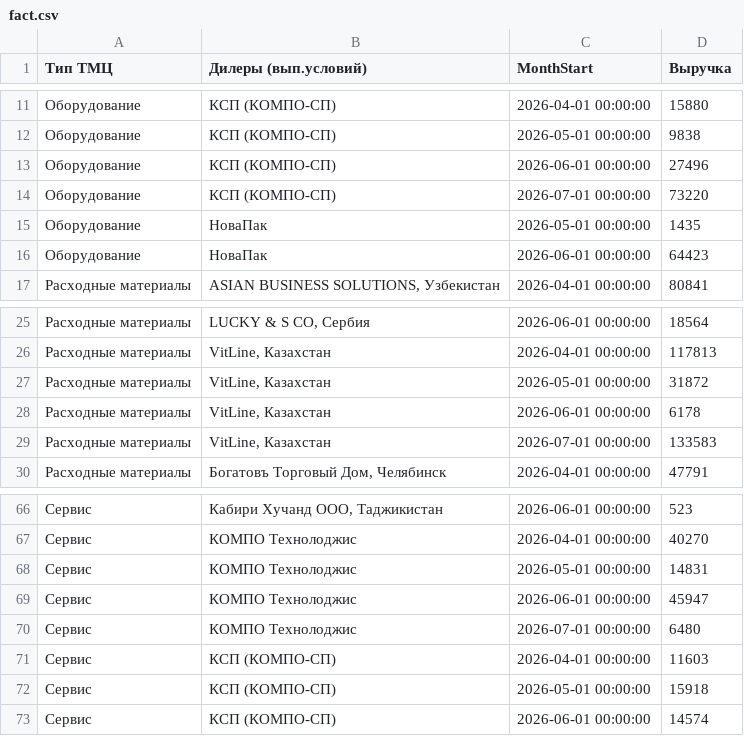
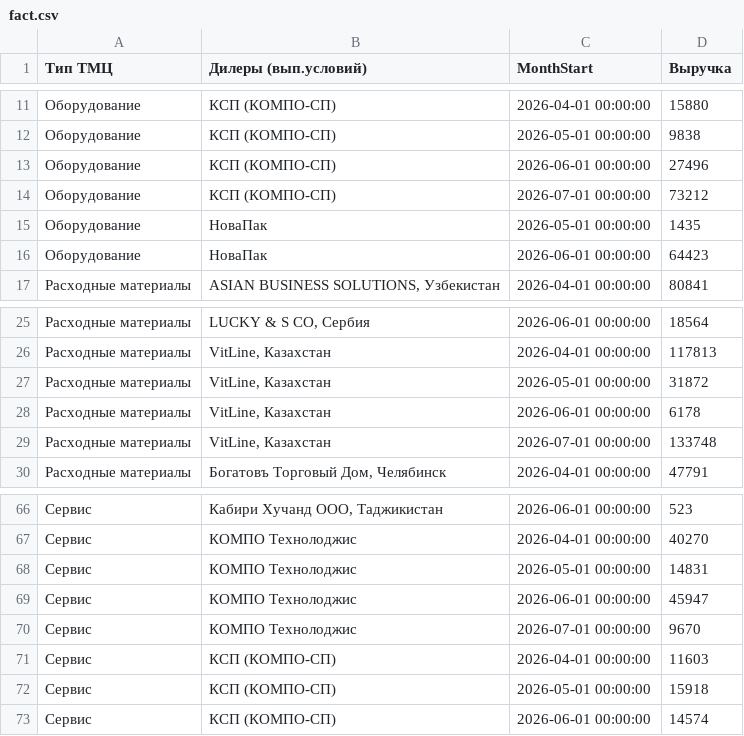
Before and after one commit to dvnikityuk/dealer-discount-calculator, a CSV file: docs/data_sample/fact.csv, drawn as a sheet; only a part is shown, gaps mark what is left out.

Commit message:
17/07/2026

```diff
--- a/docs/data_sample/fact.csv
+++ b/docs/data_sample/fact.csv
@@ -13,3 +13,3 @@
 Оборудование,КСП (КОМПО-СП),2026-06-01 00:00:00,27496
-Оборудование,КСП (КОМПО-СП),2026-07-01 00:00:00,73220
+Оборудование,КСП (КОМПО-СП),2026-07-01 00:00:00,73212
 Оборудование,НоваПак,2026-05-01 00:00:00,1435
@@ -28,3 +28,3 @@
 Расходные материалы,"VitLine, Казахстан",2026-06-01 00:00:00,6178
-Расходные материалы,"VitLine, Казахстан",2026-07-01 00:00:00,133583
+Расходные материалы,"VitLine, Казахстан",2026-07-01 00:00:00,133748
 Расходные материалы,"Богатовъ Торговый Дом, Челябинск",2026-04-01 00:00:00,47791
@@ -69,3 +69,3 @@
 Сервис,КОМПО Технолоджис,2026-06-01 00:00:00,45947
-Сервис,КОМПО Технолоджис,2026-07-01 00:00:00,6480
+Сервис,КОМПО Технолоджис,2026-07-01 00:00:00,9670
 Сервис,КСП (КОМПО-СП),2026-04-01 00:00:00,11603
```
